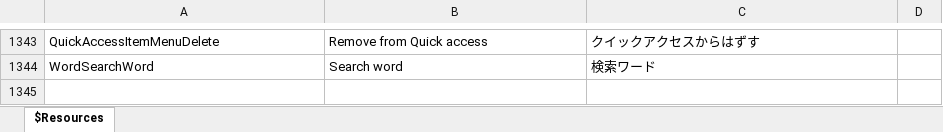
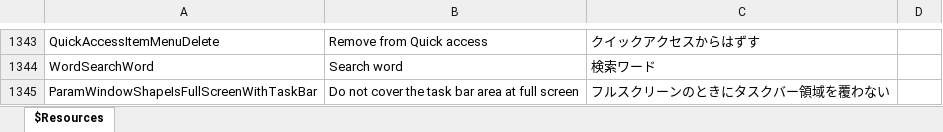
Before and after one commit to karma-sun/neeview, an Excel workbook: Language/Resources.xlsx, sheet $Resources, drawn as a sheet; only a part is shown, gaps mark what is left out; values as stored, in another font and other column widths than the file's, no borders; the diff names each change by its address in the sheet, - before the commit and + after, or states it on an @@ line.

Commit message:
フルスクリーンのときにタスクバー領域を覆わない設定追加 (fixed #301)

```diff
--- a/Language/Resources.xlsx (sheet $Resources)
+++ b/Language/Resources.xlsx (sheet $Resources)
+row 1345: ParamWindowShapeIsFullScreenWithTaskBar | Do not cover the task bar area at full screen | フルスクリーンのときにタスクバー領域を覆わない
```
Also changed, not shown: 5 other files.
